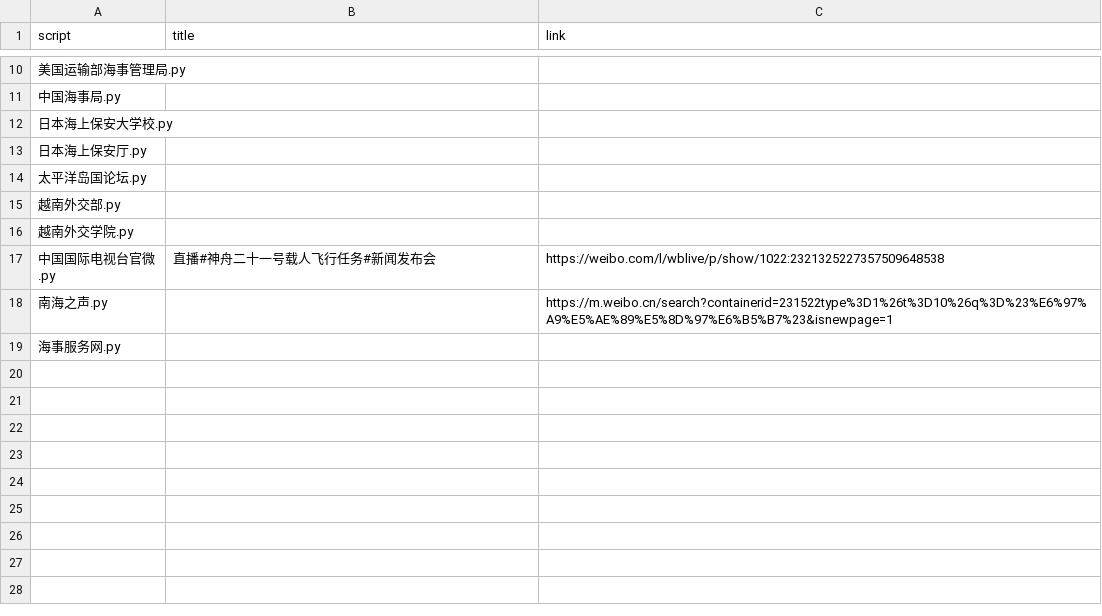
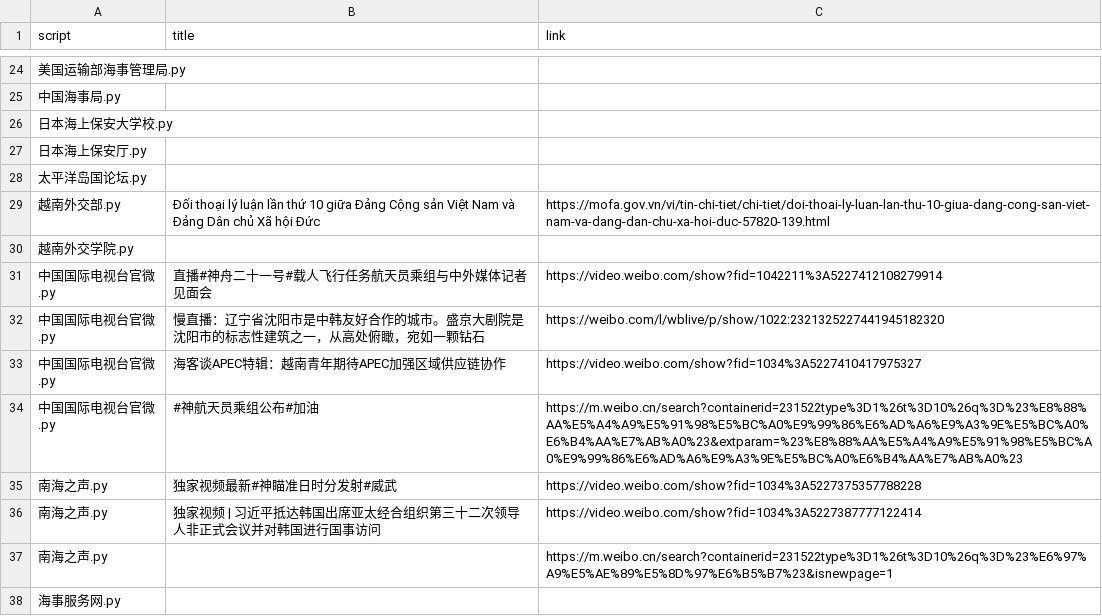
Before and after one commit to KACSH9/---, a CSV file: results_2025-10-30.csv, drawn as a sheet; only a part is shown, gaps mark what is left out; the diff covers the shown part only.

```diff
--- a/results_2025-10-30.csv
+++ b/results_2025-10-30.csv
@@ -14,5 +28,10 @@ script,title,link
 太平洋岛国论坛.py,,
-越南外交部.py,,
+越南外交部.py,Đối thoại lý luận lần thứ 10 giữa Đảng Cộng sản Việt Nam và Đảng Dân chủ Xã hội Đức,https://mofa.gov.vn/vi/tin-chi-tiet/chi-tiet/doi-thoai-ly-luan-lan-thu-10-giua-dang-cong-san-viet-nam-va-dang-dan-chu-xa-hoi-duc-57820-139.html
 越南外交学院.py,,
-中国国际电视台官微.py,直播#神舟二十一号载人飞行任务#新闻发布会,https://weibo.com/l/wblive/p/show/1022:2321325227357509648538
+中国国际电视台官微.py,直播#神舟二十一号#载人飞行任务航天员乘组与中外媒体记者见面会,https://video.weibo.com/show?fid=1042211%3A5227412108279914
+中国国际电视台官微.py,慢直播：辽宁省沈阳市是中韩友好合作的城市。盛京大剧院是沈阳市的标志性建筑之一，从高处俯瞰，宛如一颗钻石,https://weibo.com/l/wblive/p/show/1022:2321325227441945182320
+中国国际电视台官微.py,海客谈APEC特辑：越南青年期待APEC加强区域供应链协作,https://video.weibo.com/show?fid=1034%3A5227410417975327
+中国国际电视台官微.py,#神航天员乘组公布#加油,https://m.weibo.cn/search?containerid=231522type%3D1%26t%3D10%26q%3D%23%E8%88%AA%E5%A4%A9%E5%91%98%E5%BC%A0%E9%99%86%E6%AD%A6%E9%A3%9E%E5%BC%A0%E6%B4%AA%E7%AB%A0%23&extparam=%23%E8%88%AA%E5%A4%A9%E5%91%98%E5%BC%A0%E9%99%86%E6%AD%A6%E9%A3%9E%E5%BC%A0%E6%B4%AA%E7%AB%A0%23
+南海之声.py,独家视频最新#神瞄准日时分发射#威武,https://video.weibo.com/show?fid=1034%3A5227375357788228
+南海之声.py,独家视频 | 习近平抵达韩国出席亚太经合组织第三十二次领导人非正式会议并对韩国进行国事访问,https://video.weibo.com/show?fid=1034%3A5227387777122414
 南海之声.py,,https://m.weibo.cn/search?containerid=231522type%3D1%26t%3D10%26q%3D%23%E6%97%A9%E5%AE%89%E5%8D%97%E6%B5%B7%23&isnewpage=1
```
Also changed, not shown: 14 added rows and 2 edited cells elsewhere in this file.
